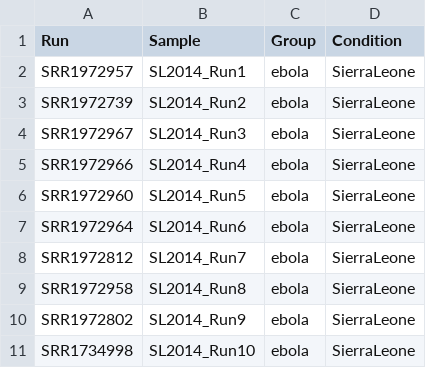
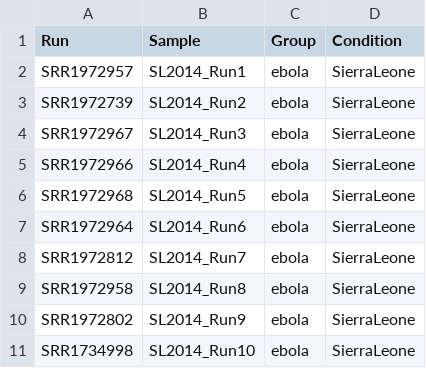
Before and after one commit to akp5549/BMMB_852, a CSV file: week10/design.csv, drawn as a sheet.

Commit message:
Update design.csv

```diff
--- a/week10/design.csv
+++ b/week10/design.csv
@@ -5,3 +5,3 @@ SRR1972967,SL2014_Run3,ebola,SierraLeone
 SRR1972966,SL2014_Run4,ebola,SierraLeone
-SRR1972960,SL2014_Run5,ebola,SierraLeone
+SRR1972968,SL2014_Run5,ebola,SierraLeone
 SRR1972964,SL2014_Run6,ebola,SierraLeone
```
